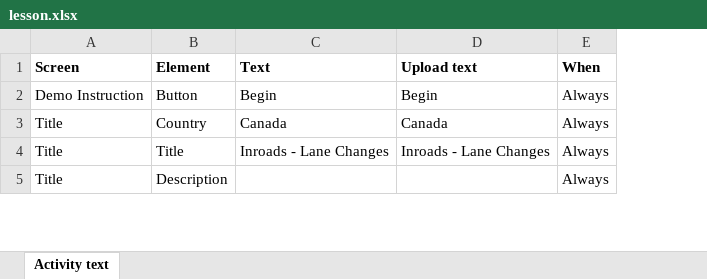
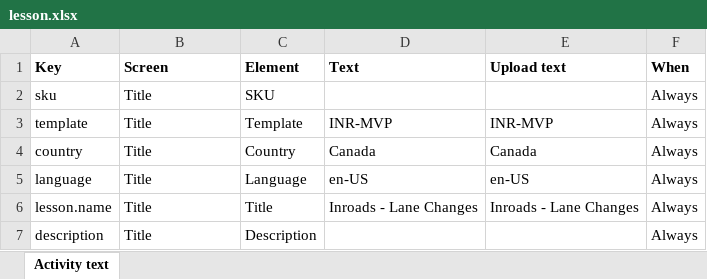
Before and after one commit to MlatreilleCAP/hazard-perception-v2, an Excel workbook: public/inroads-mvp-import-template/lesson.xlsx, sheet Activity text, drawn as a sheet; only a part is shown; values as stored, in another font and other column widths than the file's, no borders; removed rows and columns are numbered as before the commit, all else as after; the diff covers the shown part only; the diff names each change by its address in the sheet, - before the commit and + after, or states it on an @@ line.

```diff
--- a/public/inroads-mvp-import-template/lesson.xlsx (sheet Activity text)
+++ b/public/inroads-mvp-import-template/lesson.xlsx (sheet Activity text)
+column A (Key), row 4: country; rows 6-7: lesson.name | description
-row 2: Demo Instruction | Button | Begin | Begin | Always
+row 2: sku | Title | SKU |  |  | Always
+row 3: template | Title | Template | INR-MVP | INR-MVP | Always
+row 5: language | Title | Language | en-US | en-US | Always
```
Also changed, not shown: other rows of this sheet, 28 other files.
